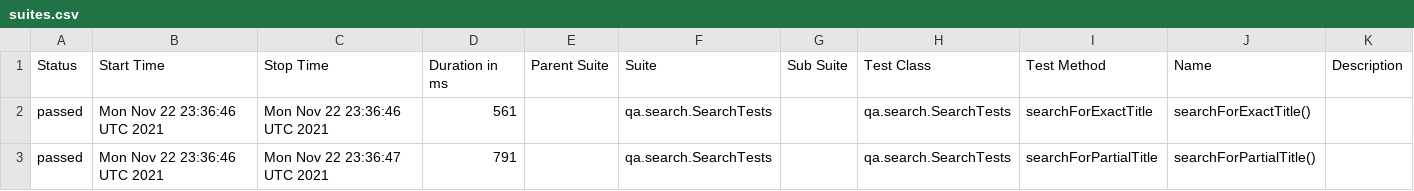
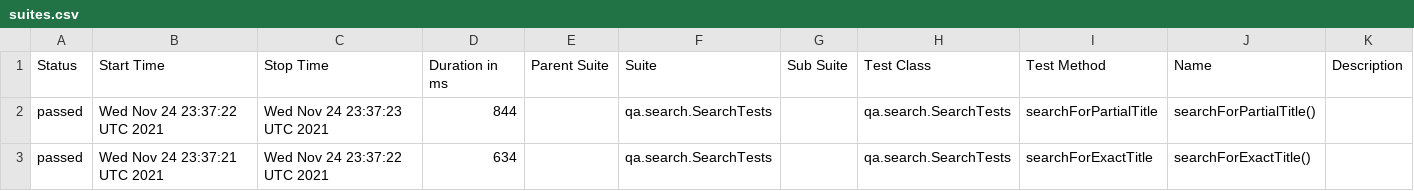
Before and after one commit to reinaldorossetti/playwright-kotlin-junit5, a CSV file: chrome/data/suites.csv, drawn as a sheet.

```diff
--- a/chrome/data/suites.csv
+++ b/chrome/data/suites.csv
@@ -1,3 +1,3 @@
 "Status","Start Time","Stop Time","Duration in ms","Parent Suite","Suite","Sub Suite","Test Class","Test Method","Name","Description"
-"passed","Mon Nov 22 23:36:46 UTC 2021","Mon Nov 22 23:36:46 UTC 2021","561","","qa.search.SearchTests","","qa.search.SearchTests","searchForExactTitle","searchForExactTitle()",""
-"passed","Mon Nov 22 23:36:46 UTC 2021","Mon Nov 22 23:36:47 UTC 2021","791","","qa.search.SearchTests","","qa.search.SearchTests","searchForPartialTitle","searchForPartialTitle()",""
+"passed","Wed Nov 24 23:37:22 UTC 2021","Wed Nov 24 23:37:23 UTC 2021","844","","qa.search.SearchTests","","qa.search.SearchTests","searchForPartialTitle","searchForPartialTitle()",""
+"passed","Wed Nov 24 23:37:21 UTC 2021","Wed Nov 24 23:37:22 UTC 2021","634","","qa.search.SearchTests","","qa.search.SearchTests","searchForExactTitle","searchForExactTitle()",""
```
Also changed, not shown: 17 other files.
